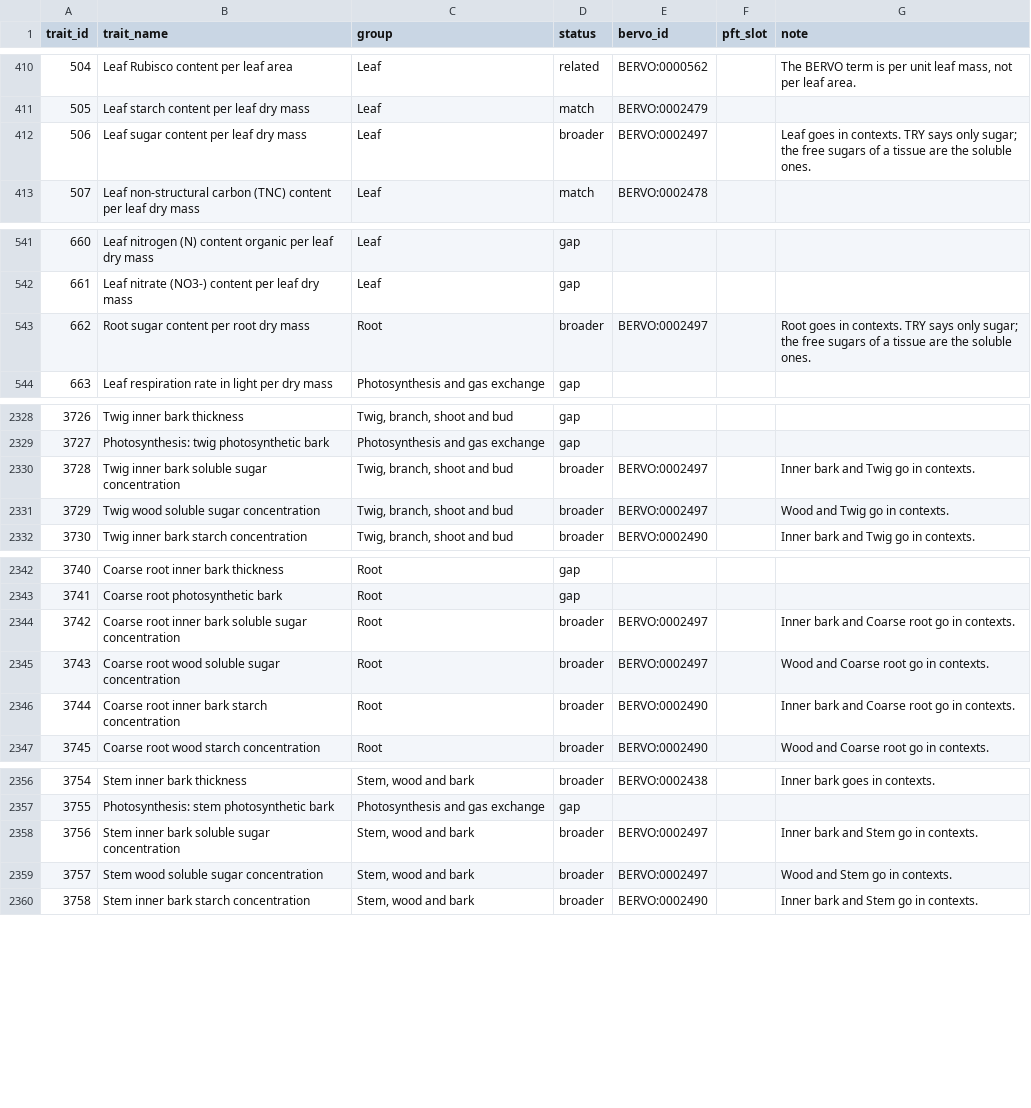
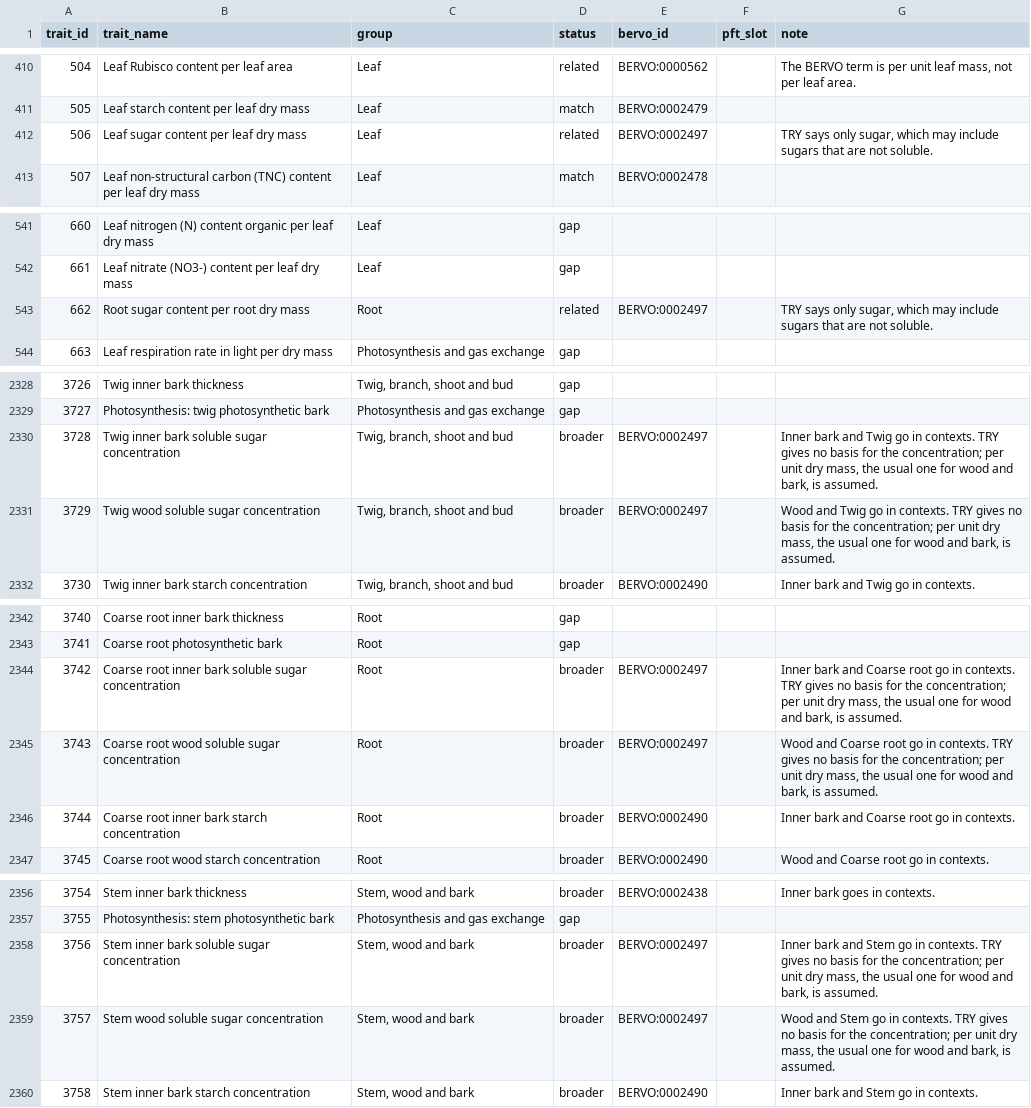
Before and after one commit to bioepic-data/bervo, a TSV file: src/scripts/try/try_alignment.tsv, drawn as a sheet; only a part is shown, gaps mark what is left out.

```diff
--- a/src/scripts/try/try_alignment.tsv
+++ b/src/scripts/try/try_alignment.tsv
@@ -411,3 +411,3 @@ trait_id	trait_name	group	status	bervo_id	pft_slot	note
 505	Leaf starch content per leaf dry mass	Leaf	match	BERVO:0002479		
-506	Leaf sugar content per leaf dry mass	Leaf	broader	BERVO:0002497		Leaf goes in contexts. TRY says only sugar; the free sugars of a tissue are the soluble ones.
+506	Leaf sugar content per leaf dry mass	Leaf	related	BERVO:0002497		TRY says only sugar, which may include sugars that are not soluble.
 507	Leaf non-structural carbon (TNC) content per leaf dry mass	Leaf	match	BERVO:0002478		
@@ -542,3 +542,3 @@ trait_id	trait_name	group	status	bervo_id	pft_slot	note
 661	Leaf nitrate (NO3-) content per leaf dry mass	Leaf	gap			
-662	Root sugar content per root dry mass	Root	broader	BERVO:0002497		Root goes in contexts. TRY says only sugar; the free sugars of a tissue are the soluble ones.
+662	Root sugar content per root dry mass	Root	related	BERVO:0002497		TRY says only sugar, which may include sugars that are not soluble.
 663	Leaf respiration rate in light per dry mass	Photosynthesis and gas exchange	gap			
@@ -2329,4 +2329,4 @@ trait_id	trait_name	group	status	bervo_id	pft_slot	note
 3727	Photosynthesis: twig photosynthetic bark	Photosynthesis and gas exchange	gap			
-3728	Twig inner bark soluble sugar concentration	Twig, branch, shoot and bud	broader	BERVO:0002497		Inner bark and Twig go in contexts.
-3729	Twig wood soluble sugar concentration	Twig, branch, shoot and bud	broader	BERVO:0002497		Wood and Twig go in contexts.
+3728	Twig inner bark soluble sugar concentration	Twig, branch, shoot and bud	broader	BERVO:0002497		Inner bark and Twig go in contexts. TRY gives no basis for the concentration; per unit dry mass, the usual one for wood and bark, is assumed.
+3729	Twig wood soluble sugar concentration	Twig, branch, shoot and bud	broader	BERVO:0002497		Wood and Twig go in contexts. TRY gives no basis for the concentration; per unit dry mass, the usual one for wood and bark, is assumed.
 3730	Twig inner bark starch concentration	Twig, branch, shoot and bud	broader	BERVO:0002490		Inner bark and Twig go in contexts.
@@ -2343,4 +2343,4 @@ trait_id	trait_name	group	status	bervo_id	pft_slot	note
 3741	Coarse root photosynthetic bark	Root	gap			
-3742	Coarse root inner bark soluble sugar concentration	Root	broader	BERVO:0002497		Inner bark and Coarse root go in contexts.
-3743	Coarse root wood soluble sugar concentration	Root	broader	BERVO:0002497		Wood and Coarse root go in contexts.
+3742	Coarse root inner bark soluble sugar concentration	Root	broader	BERVO:0002497		Inner bark and Coarse root go in contexts. TRY gives no basis for the concentration; per unit dry mass, the usual one for wood and bark, is assumed.
+3743	Coarse root wood soluble sugar concentration	Root	broader	BERVO:0002497		Wood and Coarse root go in contexts. TRY gives no basis for the concentration; per unit dry mass, the usual one for wood and bark, is assumed.
 3744	Coarse root inner bark starch concentration	Root	broader	BERVO:0002490		Inner bark and Coarse root go in contexts.
@@ -2357,4 +2357,4 @@ trait_id	trait_name	group	status	bervo_id	pft_slot	note
 3755	Photosynthesis: stem photosynthetic bark	Photosynthesis and gas exchange	gap			
-3756	Stem inner bark soluble sugar concentration	Stem, wood and bark	broader	BERVO:0002497		Inner bark and Stem go in contexts.
-3757	Stem wood soluble sugar concentration	Stem, wood and bark	broader	BERVO:0002497		Wood and Stem go in contexts.
+3756	Stem inner bark soluble sugar concentration	Stem, wood and bark	broader	BERVO:0002497		Inner bark and Stem go in contexts. TRY gives no basis for the concentration; per unit dry mass, the usual one for wood and bark, is assumed.
+3757	Stem wood soluble sugar concentration	Stem, wood and bark	broader	BERVO:0002497		Wood and Stem go in contexts. TRY gives no basis for the concentration; per unit dry mass, the usual one for wood and bark, is assumed.
 3758	Stem inner bark starch concentration	Stem, wood and bark	broader	BERVO:0002490		Inner bark and Stem go in contexts.
```
Also changed, not shown: 4 other files.
